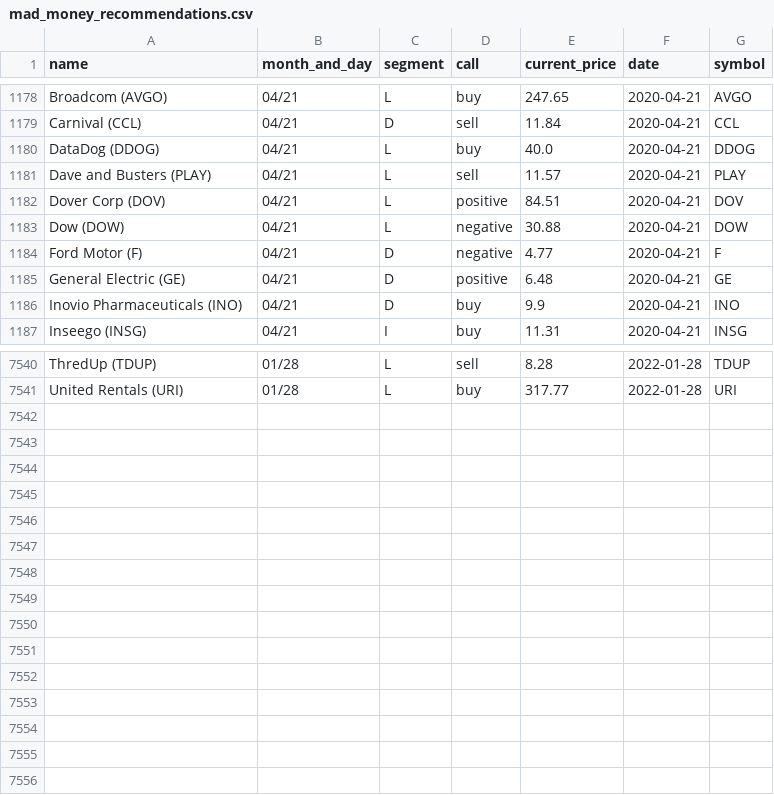
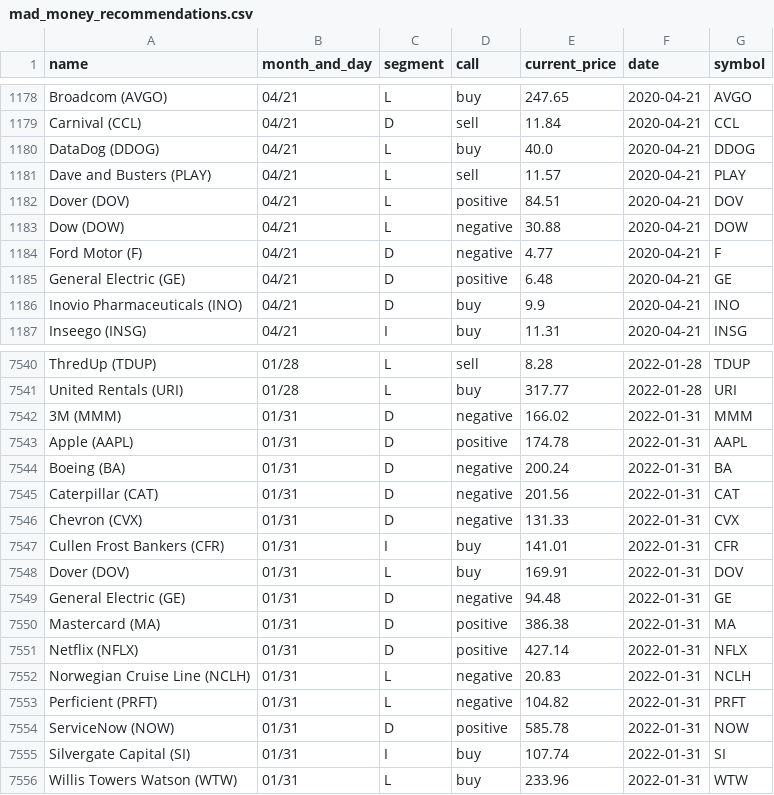
Before and after one commit to gaborvecsei/Mad-Money-Backtesting, a CSV file: mad_money_recommendations.csv, drawn as a sheet; only a part is shown, gaps mark what is left out.

```diff
--- a/mad_money_recommendations.csv
+++ b/mad_money_recommendations.csv
@@ -1181,3 +1181,3 @@ DataDog (DDOG),04/21,L,buy,40.0,2020-04-21,DDOG
 Dave and Busters (PLAY),04/21,L,sell,11.57,2020-04-21,PLAY
-Dover Corp (DOV),04/21,L,positive,84.51,2020-04-21,DOV
+Dover (DOV),04/21,L,positive,84.51,2020-04-21,DOV
 Dow (DOW),04/21,L,negative,30.88,2020-04-21,DOW
@@ -7541 +7541,16 @@ ThredUp (TDUP),01/28,L,sell,8.28,2022-01-28,TDUP
 United Rentals (URI),01/28,L,buy,317.77,2022-01-28,URI
+3M (MMM),01/31,D,negative,166.02,2022-01-31,MMM
+Apple (AAPL),01/31,D,positive,174.78,2022-01-31,AAPL
+Boeing (BA),01/31,D,negative,200.24,2022-01-31,BA
+Caterpillar (CAT),01/31,D,negative,201.56,2022-01-31,CAT
+Chevron (CVX),01/31,D,negative,131.33,2022-01-31,CVX
+Cullen Frost Bankers (CFR),01/31,I,buy,141.01,2022-01-31,CFR
+Dover (DOV),01/31,L,buy,169.91,2022-01-31,DOV
+General Electric (GE),01/31,D,negative,94.48,2022-01-31,GE
+Mastercard (MA),01/31,D,positive,386.38,2022-01-31,MA
+Netflix (NFLX),01/31,D,positive,427.14,2022-01-31,NFLX
+Norwegian Cruise Line (NCLH),01/31,L,negative,20.83,2022-01-31,NCLH
+Perficient (PRFT),01/31,L,negative,104.82,2022-01-31,PRFT
+ServiceNow (NOW),01/31,D,positive,585.78,2022-01-31,NOW
+Silvergate Capital (SI),01/31,I,buy,107.74,2022-01-31,SI
+Willis Towers Watson (WTW),01/31,L,buy,233.96,2022-01-31,WTW
```
